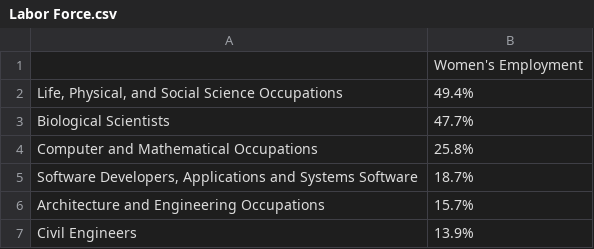
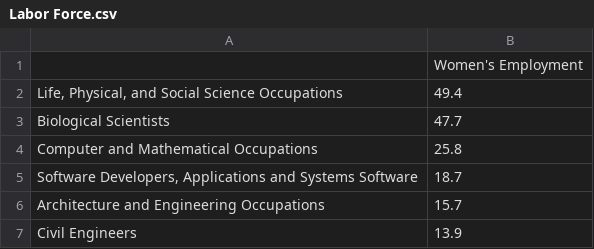
Before and after one commit to colectivafemcen/Programando-ConCiencia, a CSV file: Labor Force.csv, drawn as a sheet.

Commit message:
Update Labor Force.csv

```diff
--- a/Labor Force.csv
+++ b/Labor Force.csv
@@ -1,7 +1,7 @@
 "","Women's Employment"
-"Life, Physical, and Social Science Occupations","49.4%"
-"Biological Scientists","47.7%"
-"Computer and Mathematical Occupations","25.8%"
-"Software Developers, Applications and Systems Software","18.7%"
-"Architecture and Engineering Occupations","15.7%"
-"Civil Engineers","13.9%"
+"Life, Physical, and Social Science Occupations","49.4"
+"Biological Scientists","47.7"
+"Computer and Mathematical Occupations","25.8"
+"Software Developers, Applications and Systems Software","18.7"
+"Architecture and Engineering Occupations","15.7"
+"Civil Engineers","13.9"
```
